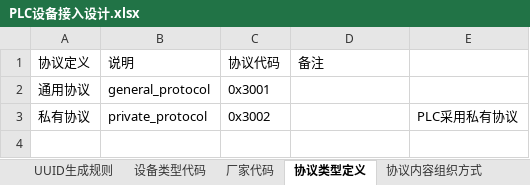
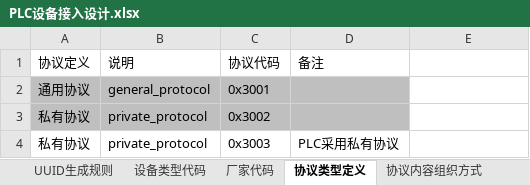
Before and after one commit to zhuhuazhen/test1, an Excel workbook: doc/PLC设备接入分析/PLC设备接入设计.xlsx, sheet 协议类型定义, drawn as a sheet; values as stored, in another font and other column widths than the file's, no borders; the diff names each change by its address in the sheet, - before the commit and + after, or states it on an @@ line.

```diff
--- a/doc/PLC设备接入分析/PLC设备接入设计.xlsx (sheet 协议类型定义)
+++ b/doc/PLC设备接入分析/PLC设备接入设计.xlsx (sheet 协议类型定义)
-A2:D3 fill: none
+A2:D3 fill: #BFBFBF
-E3: PLC采用私有协议
+E3: (empty)
+row 4: 私有协议 | private_protocol | 0x3003 | PLC采用私有协议
```
Also changed, not shown: sheet PLC网关属性, sheet 单灯控制器属性, sheet PLC网关控制命令, sheet 设备类型代码, sheet 厂家代码, sheet UUID生成规则, other sheet tabs, charts or pictures, doc/PLC设备接入分析/PLC设备接入分析.xlsx, 12 other files.
